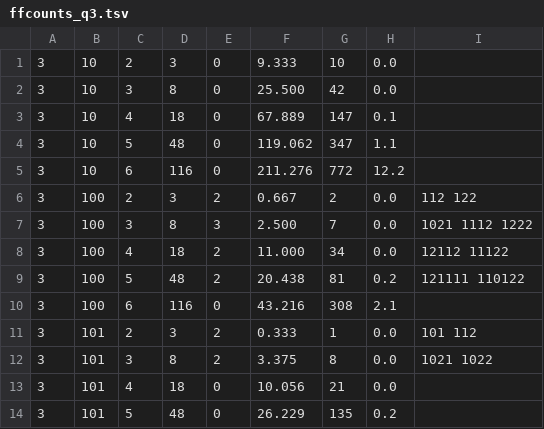
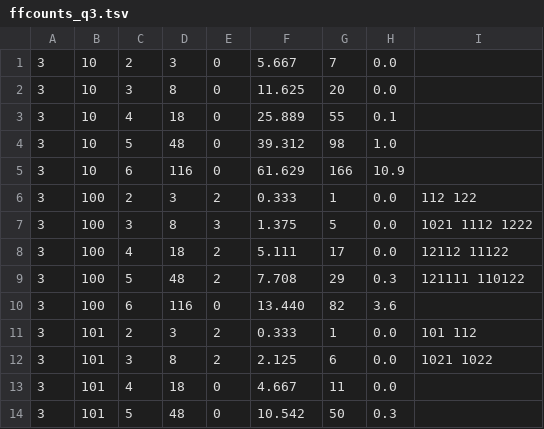
Before and after one commit to pasky/erdos-straus, a TSV file: data/z52b/pass2/TO0b/ffcounts_q3.tsv, drawn as a sheet; only a part is shown; the diff covers the shown part only.

```diff
--- a/data/z52b/pass2/TO0b/ffcounts_q3.tsv
+++ b/data/z52b/pass2/TO0b/ffcounts_q3.tsv
@@ -1,14 +1,14 @@
-3	10	2	3	0	9.333	10	0.0	
-3	10	3	8	0	25.500	42	0.0	
-3	10	4	18	0	67.889	147	0.1	
-3	10	5	48	0	119.062	347	1.1	
-3	10	6	116	0	211.276	772	12.2	
-3	100	2	3	2	0.667	2	0.0	112 122
-3	100	3	8	3	2.500	7	0.0	1021 1112 1222
-3	100	4	18	2	11.000	34	0.0	12112 11122
-3	100	5	48	2	20.438	81	0.2	121111 110122
-3	100	6	116	0	43.216	308	2.1	
+3	10	2	3	0	5.667	7	0.0	
+3	10	3	8	0	11.625	20	0.0	
+3	10	4	18	0	25.889	55	0.1	
+3	10	5	48	0	39.312	98	1.0	
+3	10	6	116	0	61.629	166	10.9	
+3	100	2	3	2	0.333	1	0.0	112 122
+3	100	3	8	3	1.375	5	0.0	1021 1112 1222
+3	100	4	18	2	5.111	17	0.0	12112 11122
+3	100	5	48	2	7.708	29	0.3	121111 110122
+3	100	6	116	0	13.440	82	3.6	
 3	101	2	3	2	0.333	1	0.0	101 112
-3	101	3	8	2	3.375	8	0.0	1021 1022
-3	101	4	18	0	10.056	21	0.0	
-3	101	5	48	0	26.229	135	0.2	
+3	101	3	8	2	2.125	6	0.0	1021 1022
+3	101	4	18	0	4.667	11	0.0	
+3	101	5	48	0	10.542	50	0.3	
```
Also changed, not shown: 21 edited cells elsewhere in this file, data/z52b/pass2/TO0b/ffcounts_q5.tsv, data/z52b/pass2/TO0b/ffcounts_q7.tsv, 14 other files.
